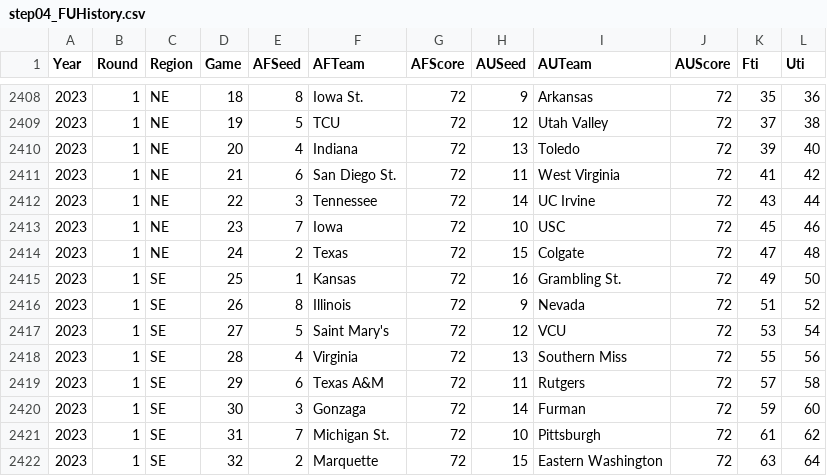
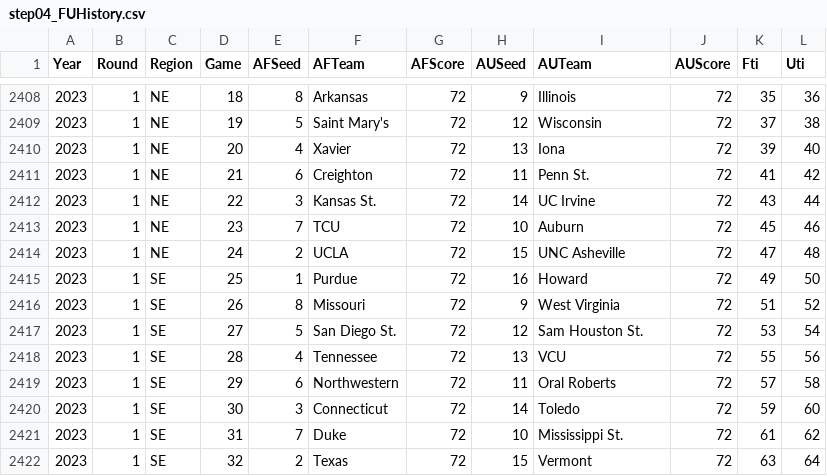
Before and after one commit to harmkenn/Python_Madness_2023, a CSV file: notebooks/step04_FUHistory.csv, drawn as a sheet; only a part is shown, gaps mark what is left out; the diff covers the shown part only.

```diff
--- a/notebooks/step04_FUHistory.csv
+++ b/notebooks/step04_FUHistory.csv
@@ -2408,15 +2408,15 @@ Year,Round,Region,Game,AFSeed,AFTeam,AFScore,AUSeed,AUTeam,AUScore,Fti,Uti
-2023,1,NE,18,8,Iowa St.,72,9,Arkansas,72,35,36
-2023,1,NE,19,5,TCU,72,12,Utah Valley,72,37,38
-2023,1,NE,20,4,Indiana,72,13,Toledo,72,39,40
-2023,1,NE,21,6,San Diego St.,72,11,West Virginia,72,41,42
-2023,1,NE,22,3,Tennessee,72,14,UC Irvine,72,43,44
-2023,1,NE,23,7,Iowa,72,10,USC,72,45,46
-2023,1,NE,24,2,Texas,72,15,Colgate,72,47,48
-2023,1,SE,25,1,Kansas,72,16,Grambling St.,72,49,50
-2023,1,SE,26,8,Illinois,72,9,Nevada,72,51,52
-2023,1,SE,27,5,Saint Mary's,72,12,VCU,72,53,54
-2023,1,SE,28,4,Virginia,72,13,Southern Miss,72,55,56
-2023,1,SE,29,6,Texas A&M,72,11,Rutgers,72,57,58
-2023,1,SE,30,3,Gonzaga,72,14,Furman,72,59,60
-2023,1,SE,31,7,Michigan St.,72,10,Pittsburgh,72,61,62
-2023,1,SE,32,2,Marquette,72,15,Eastern Washington,72,63,64
+2023,1,NE,18,8,Arkansas,72,9,Illinois,72,35,36
+2023,1,NE,19,5,Saint Mary's,72,12,Wisconsin,72,37,38
+2023,1,NE,20,4,Xavier,72,13,Iona,72,39,40
+2023,1,NE,21,6,Creighton,72,11,Penn St.,72,41,42
+2023,1,NE,22,3,Kansas St.,72,14,UC Irvine,72,43,44
+2023,1,NE,23,7,TCU,72,10,Auburn,72,45,46
+2023,1,NE,24,2,UCLA,72,15,UNC Asheville,72,47,48
+2023,1,SE,25,1,Purdue,72,16,Howard,72,49,50
+2023,1,SE,26,8,Missouri,72,9,West Virginia,72,51,52
+2023,1,SE,27,5,San Diego St.,72,12,Sam Houston St.,72,53,54
+2023,1,SE,28,4,Tennessee,72,13,VCU,72,55,56
+2023,1,SE,29,6,Northwestern,72,11,Oral Roberts,72,57,58
+2023,1,SE,30,3,Connecticut,72,14,Toledo,72,59,60
+2023,1,SE,31,7,Duke,72,10,Mississippi St.,72,61,62
+2023,1,SE,32,2,Texas,72,15,Vermont,72,63,64
```
Also changed, not shown: 31 edited cells elsewhere in this file, 1 other file.
